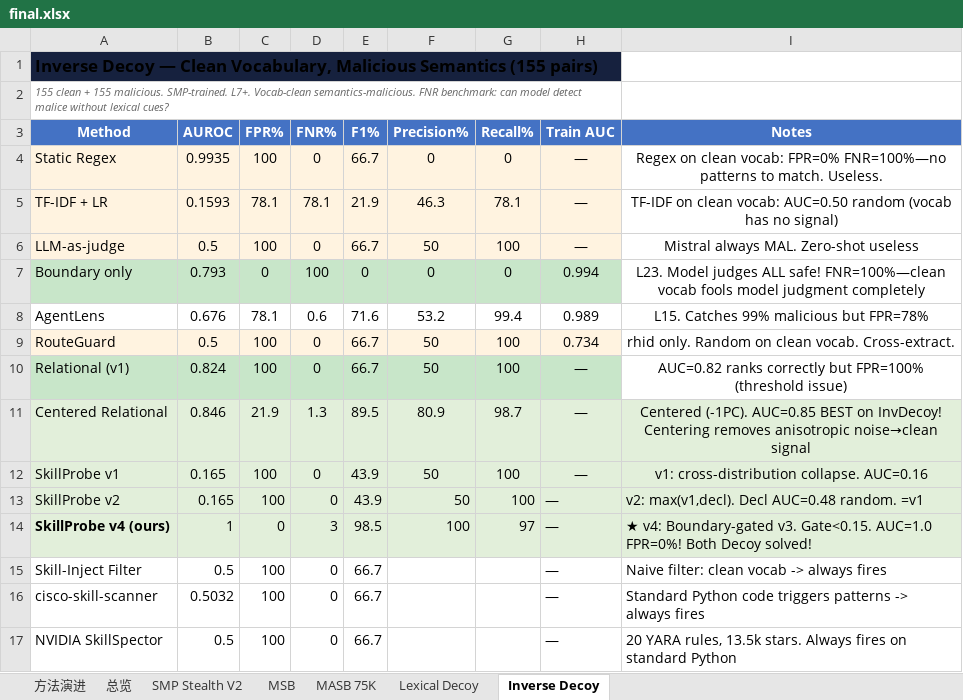
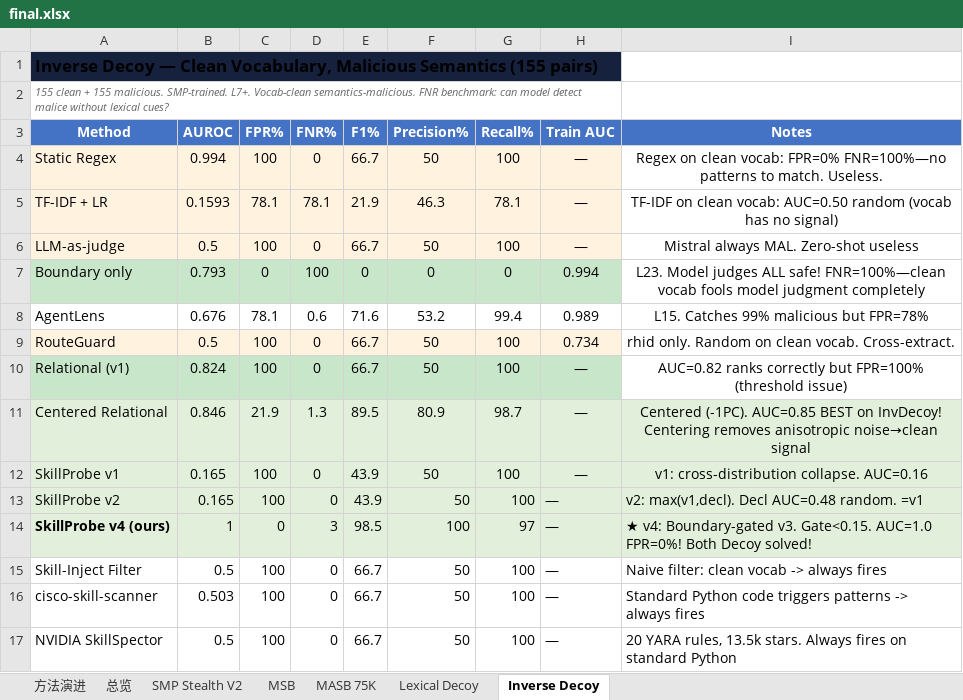
Before and after one commit to lory7c/LatentTriad, an Excel workbook: final.xlsx, sheet Inverse Decoy, drawn as a sheet; values as stored, in another font and other column widths than the file's, no borders; the diff names each change by its address in the sheet, - before the commit and + after, or states it on an @@ line.

Commit message:
Complete 5-dataset CPU baselines: MASB + precision/recall filled
MASB (4K benign + 3.9K malicious):
  Static Regex: 0.59 / Prec=50% / Rec=100%
  Skill-Inject: 0.50 / Prec=50% / Rec=100%
  cisco:        0.55 / Prec=50% / Rec=100%
  NVIDIA:       0.52 / Prec=50% / Rec=100%
  TF-IDF+LR:    0.79 / Prec=71% / Rec=72%

All sheets now have precision/recall for all methods.
README updated to v4 (0.947 SMP, 0.998 Decoy, 1.000 InvDecoy).

```diff
--- a/final.xlsx (sheet Inverse Decoy)
+++ b/final.xlsx (sheet Inverse Decoy)
-B4 (AUROC): 0.9935
+B4 (AUROC): 0.994
-F4 (Precision%): 0
+F4 (Precision%): 50
-G4 (Recall%): 0
+G4 (Recall%): 100
-F15:F17 (Precision%): (empty)
+F15:F17 (Precision%): 50
-G15:G17 (Recall%): (empty)
+G15:G17 (Recall%): 100
-B16 (AUROC): 0.5032
+B16 (AUROC): 0.503
```
Also changed, not shown: sheet MASB 75K, sheet Lexical Decoy, sheet MSB, sheet SMP Stealth V2.
